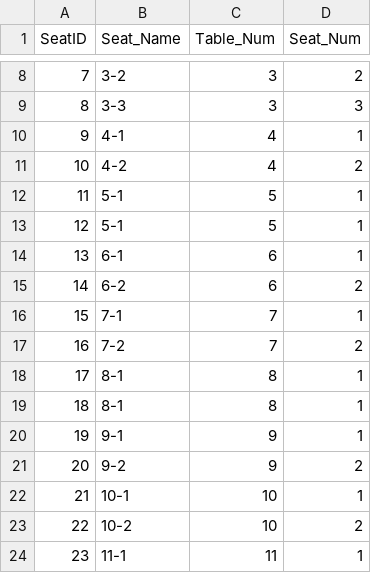
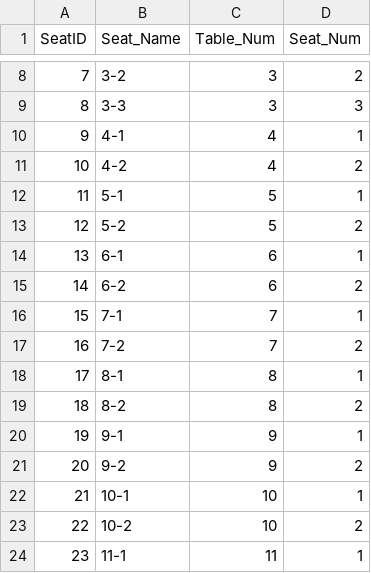
Before and after one commit to HatFullOfData/Sessions, a CSV file: Paginated-Reports-have-had-some-love/Files/Seats.csv, drawn as a sheet; only a part is shown, gaps mark what is left out.

Commit message:
Fixed Seats.csv

```diff
--- a/Paginated-Reports-have-had-some-love/Files/Seats.csv
+++ b/Paginated-Reports-have-had-some-love/Files/Seats.csv
@@ -12,3 +12,3 @@
 11,5-1,5,1
-12,5-1,5,1
+12,5-2,5,2
 13,6-1,6,1
@@ -18,3 +18,3 @@
 17,8-1,8,1
-18,8-1,8,1
+18,8-2,8,2
 19,9-1,9,1
```
Also changed, not shown: 1 other file.
